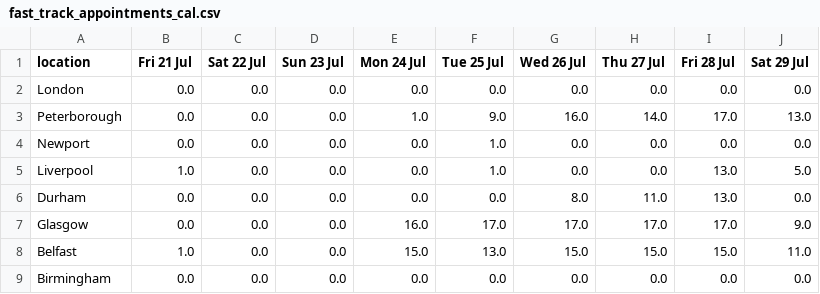
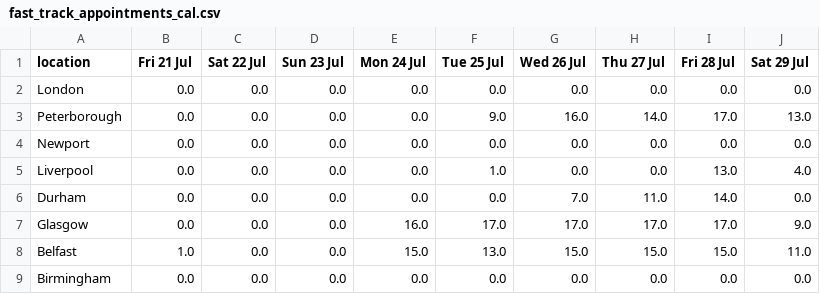
Before and after one commit to mshodge/youshallnotpassport, a CSV file: data/fast_track_appointments_cal.csv, drawn as a sheet; only a part is shown; the diff names each change by its address in the sheet, - before the commit and + after, or states it on an @@ line.

Commit message:
updating fast track appointment cal data

```diff
--- a/data/fast_track_appointments_cal.csv
+++ b/data/fast_track_appointments_cal.csv
-E3 (Mon 24 Jul): 1.0
+E3 (Mon 24 Jul): 0.0
-F4 (Tue 25 Jul): 1.0
+F4 (Tue 25 Jul): 0.0
-B5 (Fri 21 Jul): 1.0
+B5 (Fri 21 Jul): 0.0
-J5 (Sat 29 Jul): 5.0
+J5 (Sat 29 Jul): 4.0
-G6 (Wed 26 Jul): 8.0
+G6 (Wed 26 Jul): 7.0
-I6 (Fri 28 Jul): 13.0
+I6 (Fri 28 Jul): 14.0
```
